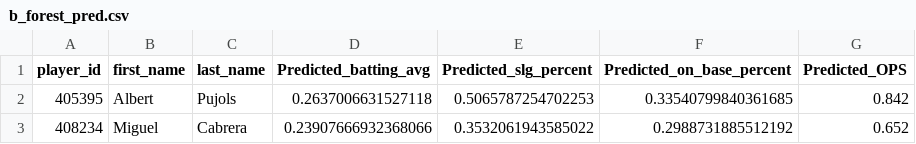
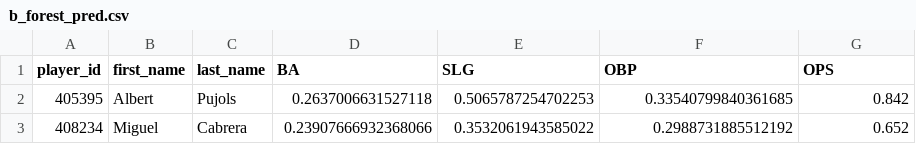
Before and after one commit to MaxOpper/OpperStats, a CSV file: frontend/public/b_forest_pred.csv, drawn as a sheet; only a part is shown.

Commit message:
headers

```diff
--- a/frontend/public/b_forest_pred.csv
+++ b/frontend/public/b_forest_pred.csv
@@ -1,2 +1,2 @@
-player_id,first_name,last_name,Predicted_batting_avg,Predicted_slg_percent,Predicted_on_base_percent,Predicted_OPS
+player_id,first_name,last_name,BA,SLG,OBP,OPS
 405395,Albert,Pujols,0.2637006631527118,0.5065787254702253,0.33540799840361685,0.842
```
